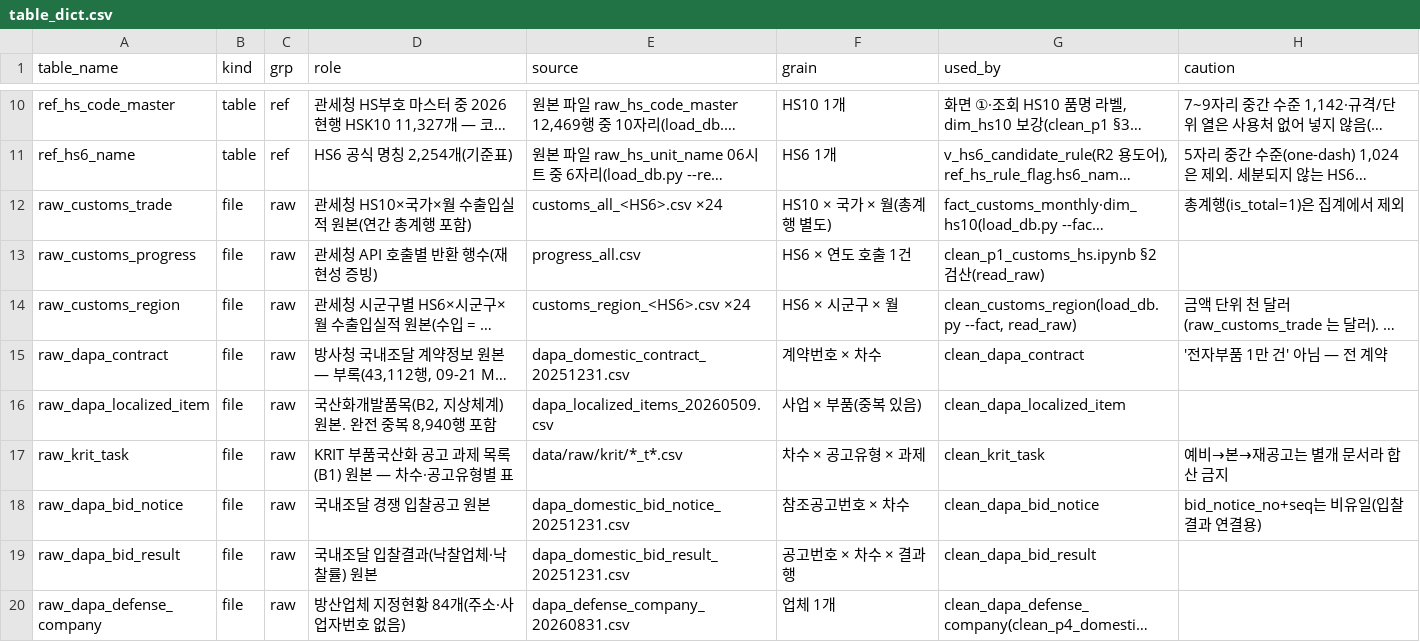
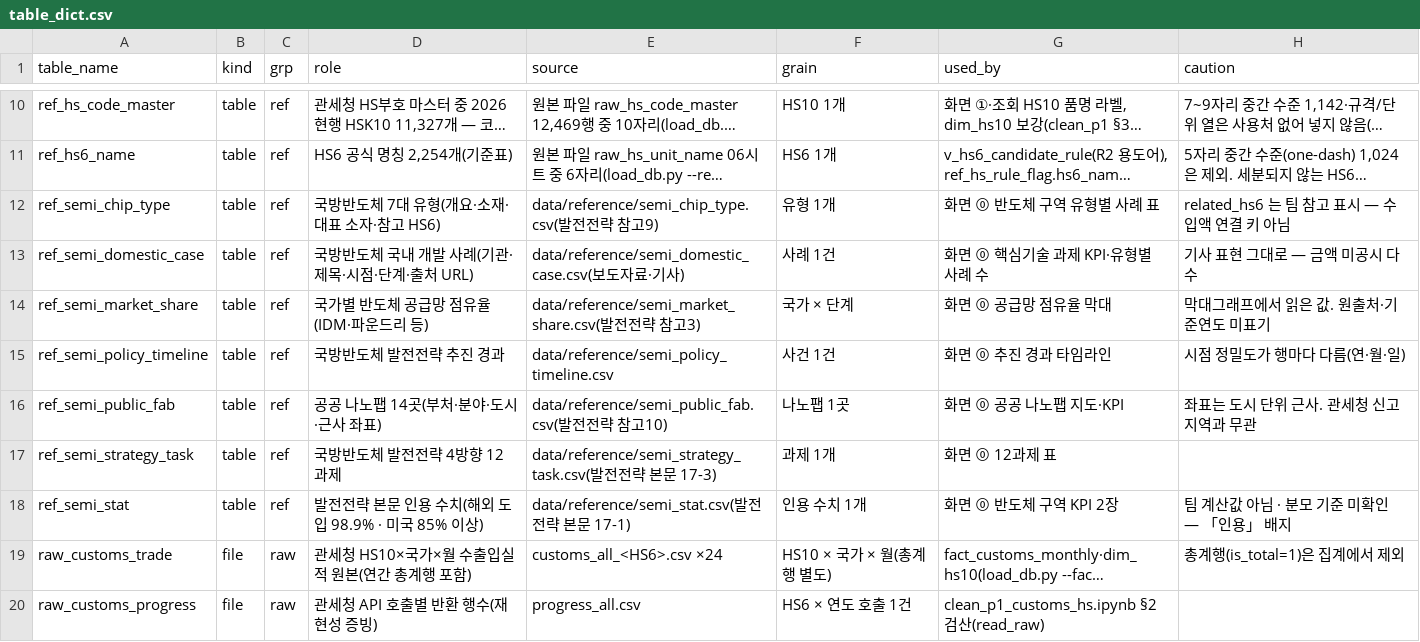
Before and after one commit to tchoco313/defense_dashboard, a CSV file: db/table_dict.csv, drawn as a sheet; only a part is shown, gaps mark what is left out; the shorter side is filled out with more unchanged rows; long unchanged cells end in …; the diff names each change by its address in the sheet, - before the commit and + after, or states it on an @@ line.

```diff
--- a/db/table_dict.csv
+++ b/db/table_dict.csv
+row 12: ref_semi_chip_type | table | ref | 국방반도체 7대 유형(개요·소재·대표 소자·참고 HS6) | data/reference/semi_chip_type.csv(발전전략 참고9) | 유형 1개 | 화면 ⓪ 반도체 구역 유형별 사례 표 | related_hs6 는 팀 참고 표시 — 수입액 연결 키 아님
+row 13: ref_semi_domestic_case | table | ref | 국방반도체 국내 개발 사례(기관·제목·시점·단계·출처 URL) | data/reference/semi_domestic_case.csv(보도자료·기사) | 사례 1건 | 화면 ⓪ 핵심기술 과제 KPI·유형별 사례 수 | 기사 표현 그대로 — 금액 미공시 다수
+row 14: ref_semi_market_share | table | ref | 국가별 반도체 공급망 점유율(IDM·파운드리 등) | data/reference/semi_market_share.csv(발전전략 참고3) | 국가 × 단계 | 화면 ⓪ 공급망 점유율 막대 | 막대그래프에서 읽은 값. 원출처·기준연도 미표기
+row 15: ref_semi_policy_timeline | table | ref | 국방반도체 발전전략 추진 경과 | data/reference/semi_policy_timeline.csv | 사건 1건 | 화면 ⓪ 추진 경과 타임라인 | 시점 정밀도가 행마다 다름(연·월·일)
+row 16: ref_semi_public_fab | table | ref | 공공 나노팹 14곳(부처·분야·도시·근사 좌표) | data/reference/semi_public_fab.csv(발전전략 참고10) | 나노팹 1곳 | 화면 ⓪ 공공 나노팹 지도·KPI | 좌표는 도시 단위 근사. 관세청 신고 지역과 무관
+row 17: ref_semi_strategy_task | table | ref | 국방반도체 발전전략 4방향 12과제 | data/reference/semi_strategy_task.csv(발전전략 본문 17-3) | 과제 1개 | 화면 ⓪ 12과제 표
+row 18: ref_semi_stat | table | ref | 발전전략 본문 인용 수치(해외 도입 98.9% · 미국 85% 이상) | data/reference/semi_stat.csv(발전전략 본문 17-1) | 인용 수치 1개 | 화면 ⓪ 반도체 구역 KPI 2장 | 팀 계산값 아님 · 분모 기준 미확인 — 「인용」 배지
```
Also changed, not shown: db/column_dict.csv, db/meta_dataset.csv, 21 other files.
